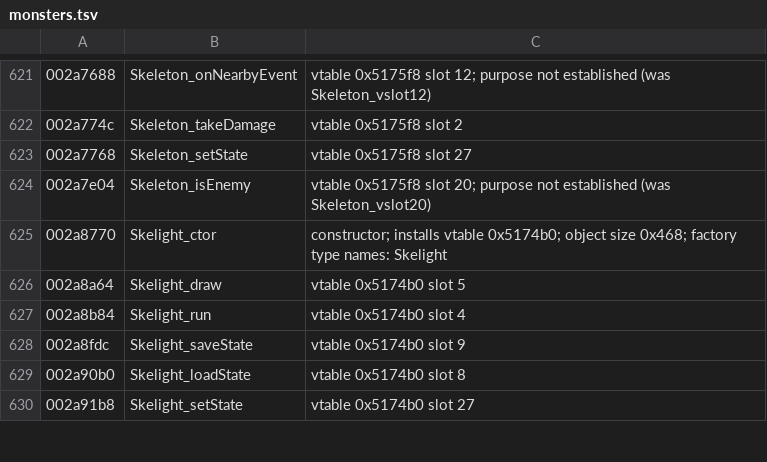
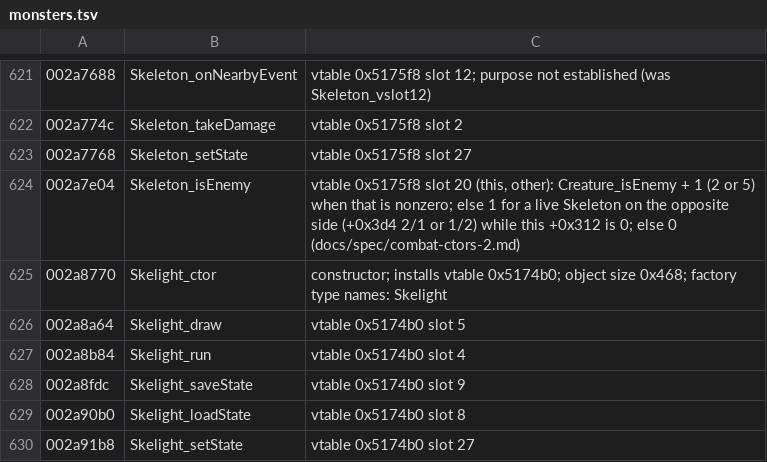
Before and after one commit to Open-Champions/champions-return-to-arms-re, a TSV file: symbols/monsters.tsv, drawn as a sheet; only a part is shown, gaps mark what is left out.

```diff
--- a/symbols/monsters.tsv
+++ b/symbols/monsters.tsv
@@ -623,3 +623,3 @@
 002a7768	Skeleton_setState	vtable 0x5175f8 slot 27
-002a7e04	Skeleton_isEnemy	vtable 0x5175f8 slot 20; purpose not established (was Skeleton_vslot20)
+002a7e04	Skeleton_isEnemy	vtable 0x5175f8 slot 20 (this, other): Creature_isEnemy + 1 (2 or 5) when that is nonzero; else 1 for a live Skeleton on the opposite side (+0x3d4 2/1 or 1/2) while this +0x312 is 0; else 0 (docs/spec/combat-ctors-2.md)
 002a8770	Skelight_ctor	constructor; installs vtable 0x5174b0; object size 0x468; factory type names: Skelight
```
Also changed, not shown: 6 other files.
